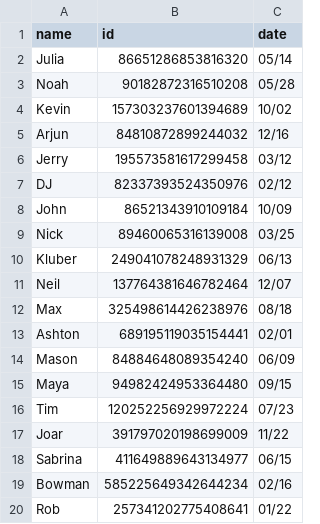
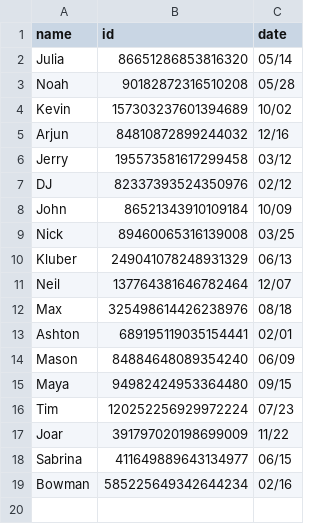
Before and after one commit to goldno/MLGBotV2, a CSV file: resources/mlgbirthdays.csv, drawn as a sheet; the diff names each change by its address in the sheet, - before the commit and + after, or states it on an @@ line.

Commit message:
Update mlgbirthdays.csv

```diff
--- a/resources/mlgbirthdays.csv
+++ b/resources/mlgbirthdays.csv
-row 20: Rob | 257341202775408641 | 01/22
```
